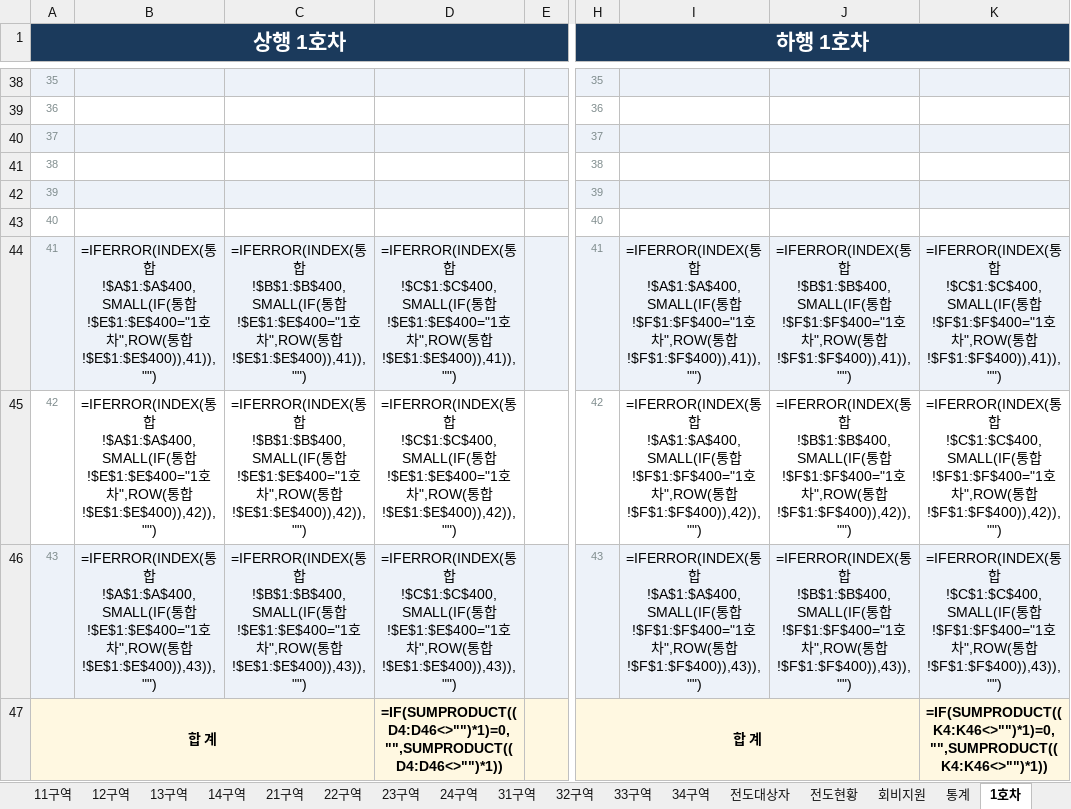
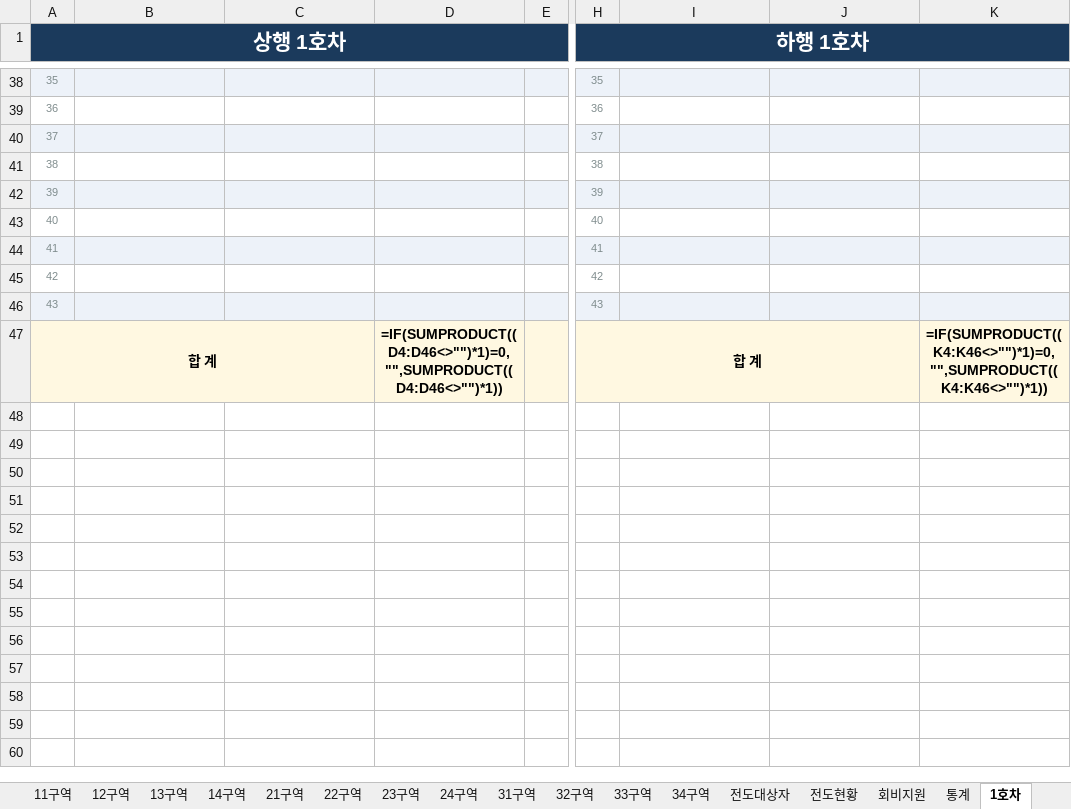
Before and after one commit to apilgrimz/retreat-app, an Excel workbook: template.xlsx, sheet 1호차, drawn as a sheet; only a part is shown, gaps mark what is left out; values as stored, in another font and other column widths than the file's, no borders; formulas without a stored value are shown as written; the diff names each change by its address in the sheet, - before the commit and + after, or states it on an @@ line.

```diff
--- a/template.xlsx (sheet 1호차)
+++ b/template.xlsx (sheet 1호차)
-B44: =IFERROR(INDEX(통합!$A$1:$A$400,SMALL(IF(통합!$E$1:$E$400="1호차",ROW(통합!$E$1:$E$400)),41)),"")
+B44: (empty)
-C44: =IFERROR(INDEX(통합!$B$1:$B$400,SMALL(IF(통합!$E$1:$E$400="1호차",ROW(통합!$E$1:$E$400)),41)),"")
+C44: (empty)
-D44: =IFERROR(INDEX(통합!$C$1:$C$400,SMALL(IF(통합!$E$1:$E$400="1호차",ROW(통합!$E$1:$E$400)),41)),"")
+D44: (empty)
-I44: =IFERROR(INDEX(통합!$A$1:$A$400,SMALL(IF(통합!$F$1:$F$400="1호차",ROW(통합!$F$1:$F$400)),41)),"")
+I44: (empty)
-J44: =IFERROR(INDEX(통합!$B$1:$B$400,SMALL(IF(통합!$F$1:$F$400="1호차",ROW(통합!$F$1:$F$400)),41)),"")
+J44: (empty)
-K44: =IFERROR(INDEX(통합!$C$1:$C$400,SMALL(IF(통합!$F$1:$F$400="1호차",ROW(통합!$F$1:$F$400)),41)),"")
+K44: (empty)
-B45: =IFERROR(INDEX(통합!$A$1:$A$400,SMALL(IF(통합!$E$1:$E$400="1호차",ROW(통합!$E$1:$E$400)),42)),"")
+B45: (empty)
-C45: =IFERROR(INDEX(통합!$B$1:$B$400,SMALL(IF(통합!$E$1:$E$400="1호차",ROW(통합!$E$1:$E$400)),42)),"")
+C45: (empty)
-D45: =IFERROR(INDEX(통합!$C$1:$C$400,SMALL(IF(통합!$E$1:$E$400="1호차",ROW(통합!$E$1:$E$400)),42)),"")
+D45: (empty)
-I45: =IFERROR(INDEX(통합!$A$1:$A$400,SMALL(IF(통합!$F$1:$F$400="1호차",ROW(통합!$F$1:$F$400)),42)),"")
+I45: (empty)
-J45: =IFERROR(INDEX(통합!$B$1:$B$400,SMALL(IF(통합!$F$1:$F$400="1호차",ROW(통합!$F$1:$F$400)),42)),"")
+J45: (empty)
-K45: =IFERROR(INDEX(통합!$C$1:$C$400,SMALL(IF(통합!$F$1:$F$400="1호차",ROW(통합!$F$1:$F$400)),42)),"")
+K45: (empty)
-B46: =IFERROR(INDEX(통합!$A$1:$A$400,SMALL(IF(통합!$E$1:$E$400="1호차",ROW(통합!$E$1:$E$400)),43)),"")
+B46: (empty)
-C46: =IFERROR(INDEX(통합!$B$1:$B$400,SMALL(IF(통합!$E$1:$E$400="1호차",ROW(통합!$E$1:$E$400)),43)),"")
+C46: (empty)
-D46: =IFERROR(INDEX(통합!$C$1:$C$400,SMALL(IF(통합!$E$1:$E$400="1호차",ROW(통합!$E$1:$E$400)),43)),"")
+D46: (empty)
-I46: =IFERROR(INDEX(통합!$A$1:$A$400,SMALL(IF(통합!$F$1:$F$400="1호차",ROW(통합!$F$1:$F$400)),43)),"")
+I46: (empty)
-J46: =IFERROR(INDEX(통합!$B$1:$B$400,SMALL(IF(통합!$F$1:$F$400="1호차",ROW(통합!$F$1:$F$400)),43)),"")
+J46: (empty)
-K46: =IFERROR(INDEX(통합!$C$1:$C$400,SMALL(IF(통합!$F$1:$F$400="1호차",ROW(통합!$F$1:$F$400)),43)),"")
+K46: (empty)
```
Also changed, not shown: sheet 교회차, sheet 2호차, sheet 3호차, sheet 4호차, sheet 5호차, sheet 6호차, 1 more sheet, other sheet tabs, 수양회_서식_template.xlsx, 1 other file.
